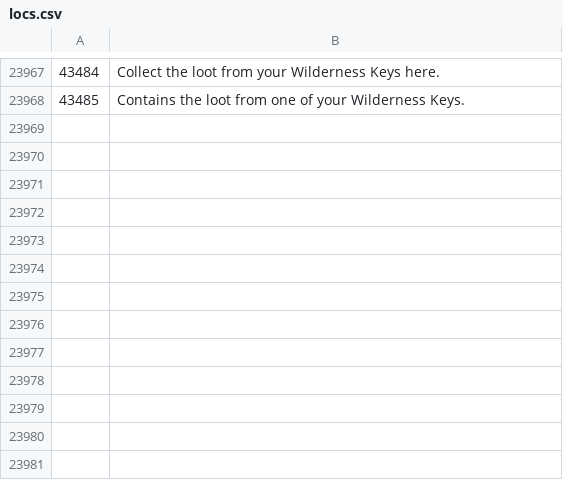
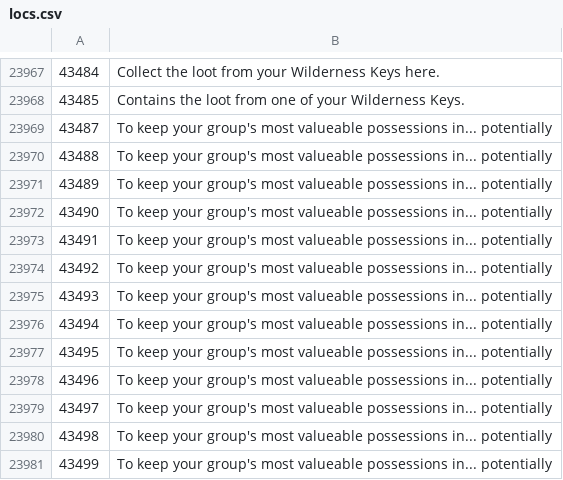
Before and after one commit to Joshua-F/osrs-examines, a CSV file: locs.csv, drawn as a sheet; only a part is shown, gaps mark what is left out; the diff names each change by its address in the sheet, - before the commit and + after, or states it on an @@ line.

```diff
--- a/locs.csv
+++ b/locs.csv
+row 23969: 43487 | To keep your group's most valueable possessions in... potentially
+row 23970: 43488 | To keep your group's most valueable possessions in... potentially
+row 23971: 43489 | To keep your group's most valueable possessions in... potentially
+row 23972: 43490 | To keep your group's most valueable possessions in... potentially
+row 23973: 43491 | To keep your group's most valueable possessions in... potentially
+row 23974: 43492 | To keep your group's most valueable possessions in... potentially
+row 23975: 43493 | To keep your group's most valueable possessions in... potentially
+row 23976: 43494 | To keep your group's most valueable possessions in... potentially
+row 23977: 43495 | To keep your group's most valueable possessions in... potentially
+row 23978: 43496 | To keep your group's most valueable possessions in... potentially
+row 23979: 43497 | To keep your group's most valueable possessions in... potentially
+row 23980: 43498 | To keep your group's most valueable possessions in... potentially
+row 23981: 43499 | To keep your group's most valueable possessions in... potentially
```
Also changed, not shown: npcs.csv, objs.csv.
